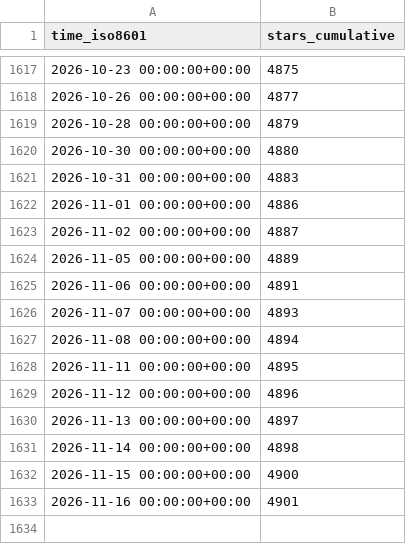
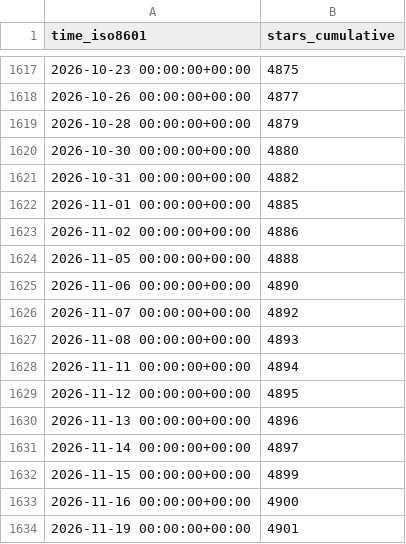
Before and after one commit to vladdoster/.github, a CSV file: zdharma-continuum/zinit/ghrs-data/stargazers.csv, drawn as a sheet; only a part is shown, gaps mark what is left out.

```diff
--- a/zdharma-continuum/zinit/ghrs-data/stargazers.csv
+++ b/zdharma-continuum/zinit/ghrs-data/stargazers.csv
@@ -1620,14 +1620,15 @@ time_iso8601,stars_cumulative
 2026-10-30 00:00:00+00:00,4880
-2026-10-31 00:00:00+00:00,4883
-2026-11-01 00:00:00+00:00,4886
-2026-11-02 00:00:00+00:00,4887
-2026-11-05 00:00:00+00:00,4889
-2026-11-06 00:00:00+00:00,4891
-2026-11-07 00:00:00+00:00,4893
-2026-11-08 00:00:00+00:00,4894
-2026-11-11 00:00:00+00:00,4895
-2026-11-12 00:00:00+00:00,4896
-2026-11-13 00:00:00+00:00,4897
-2026-11-14 00:00:00+00:00,4898
-2026-11-15 00:00:00+00:00,4900
-2026-11-16 00:00:00+00:00,4901
+2026-10-31 00:00:00+00:00,4882
+2026-11-01 00:00:00+00:00,4885
+2026-11-02 00:00:00+00:00,4886
+2026-11-05 00:00:00+00:00,4888
+2026-11-06 00:00:00+00:00,4890
+2026-11-07 00:00:00+00:00,4892
+2026-11-08 00:00:00+00:00,4893
+2026-11-11 00:00:00+00:00,4894
+2026-11-12 00:00:00+00:00,4895
+2026-11-13 00:00:00+00:00,4896
+2026-11-14 00:00:00+00:00,4897
+2026-11-15 00:00:00+00:00,4899
+2026-11-16 00:00:00+00:00,4900
+2026-11-19 00:00:00+00:00,4901
```
